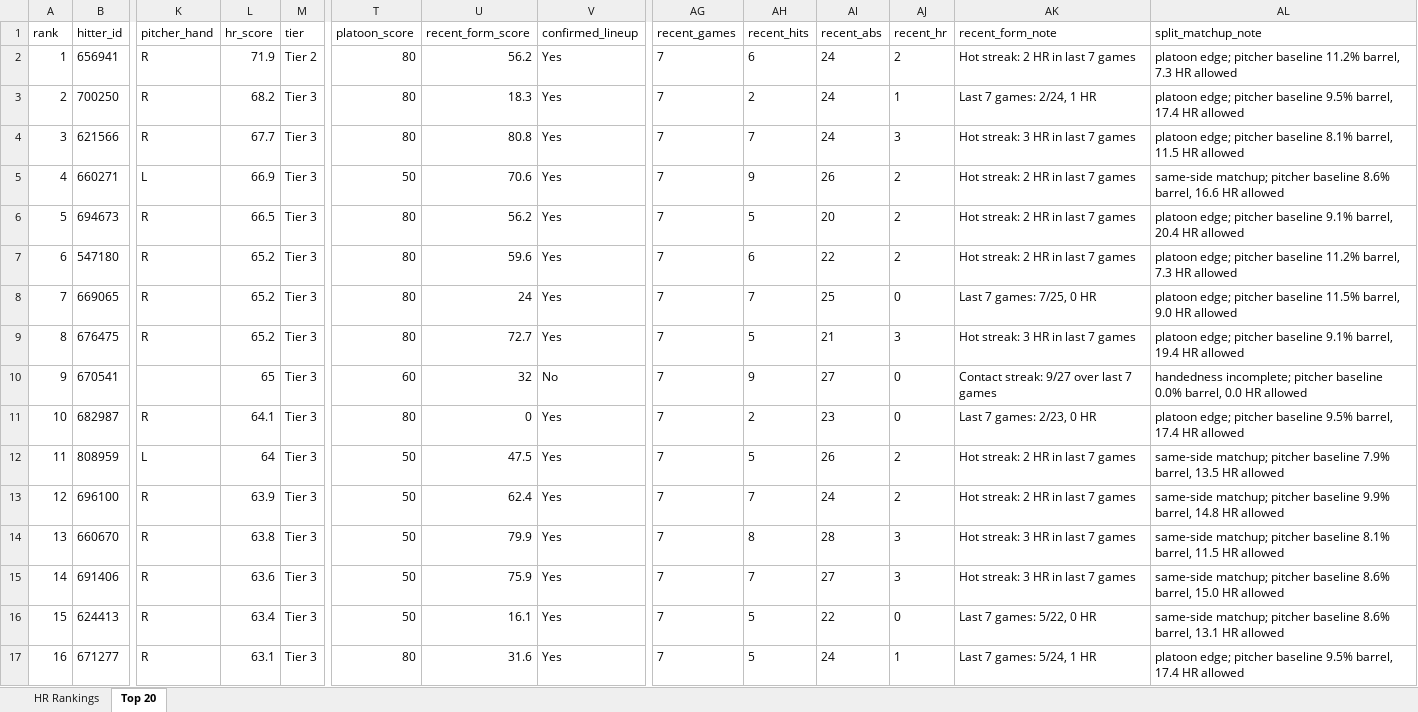
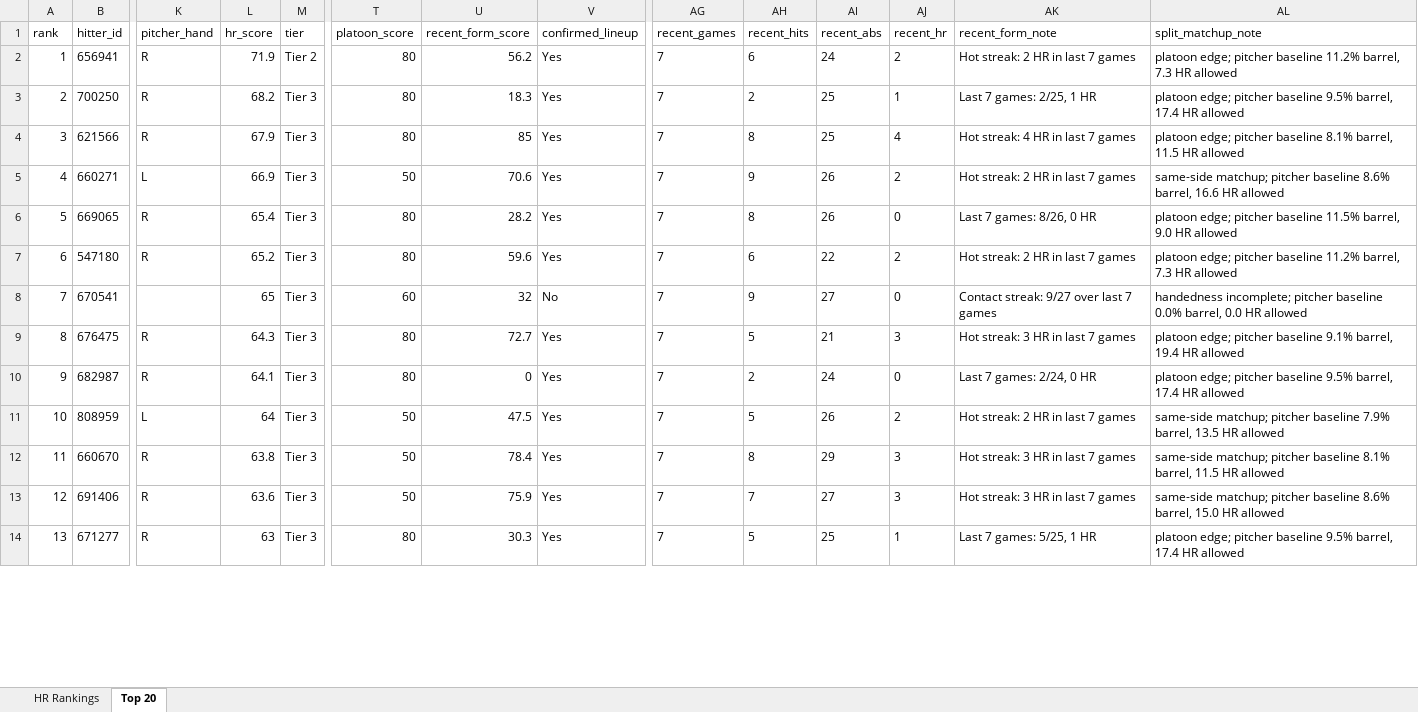
Before and after one commit to etbell28/ghost-analytics, an Excel workbook: outputs/hr_rankings.xlsx, sheet Top 20, drawn as a sheet; only a part is shown, gaps mark what is left out; values as stored, in another font and other column widths than the file's, no borders; removed rows and columns are numbered as before the commit, all else as after; rows hold the shown columns only; the diff covers the shown part only; the diff names each change by its address in the sheet, - before the commit and + after, or states it on an @@ line.

```diff
--- a/outputs/hr_rankings.xlsx (sheet Top 20)
+++ b/outputs/hr_rankings.xlsx (sheet Top 20)
-AI3:AI4 (recent_abs): 24
+AI3:AI4 (recent_abs): 25
-AK3 (recent_form_note): Last 7 games: 2/24, 1 HR
+AK3 (recent_form_note): Last 7 games: 2/25, 1 HR
-L4 (hr_score): 67.7
+L4 (hr_score): 67.9
-U4 (recent_form_score): 80.8
+U4 (recent_form_score): 85
-AH4 (recent_hits): 7
+AH4 (recent_hits): 8
-AJ4 (recent_hr): 3
+AJ4 (recent_hr): 4
-AK4 (recent_form_note): Hot streak: 3 HR in last 7 games
+AK4 (recent_form_note): Hot streak: 4 HR in last 7 games
-row 6: 5 | 694673 | R | 66.5 | Tier 3 | 80 | 56.2 | Yes | 7 | 5 | 20 | 2 | Hot streak: 2 HR in last 7 games | platoon edge; pitcher baseline 9.1% barrel, 20.4 HR allowed
+row 6: 5 | 669065 | R | 65.4 | Tier 3 | 80 | 28.2 | Yes | 7 | 8 | 26 | 0 | Last 7 games: 8/26, 0 HR | platoon edge; pitcher baseline 11.5% barrel, 9.0 HR allowed
-row 8: 7 | 669065 | R | 65.2 | Tier 3 | 80 | 24 | Yes | 7 | 7 | 25 | 0 | Last 7 games: 7/25, 0 HR | platoon edge; pitcher baseline 11.5% barrel, 9.0 HR allowed
-row 9: 8 | 676475 | R | 65.2 | Tier 3 | 80 | 72.7 | Yes | 7 | 5 | 21 | 3 | Hot streak: 3 HR in last 7 games | platoon edge; pitcher baseline 9.1% barrel, 19.4 HR allowed
@@ column A (rank) renumbered between rows 8 and 19 @@
+row 9: 8 | 676475 | R | 64.3 | Tier 3 | 80 | 72.7 | Yes | 7 | 5 | 21 | 3 | Hot streak: 3 HR in last 7 games | platoon edge; pitcher baseline 9.1% barrel, 19.4 HR allowed
-AI10 (recent_abs): 23
+AI10 (recent_abs): 24
-AK10 (recent_form_note): Last 7 games: 2/23, 0 HR
+AK10 (recent_form_note): Last 7 games: 2/24, 0 HR
-row 13: 12 | 696100 | R | 63.9 | Tier 3 | 50 | 62.4 | Yes | 7 | 7 | 24 | 2 | Hot streak: 2 HR in last 7 games | same-side matchup; pitcher baseline 9.9% barrel, 14.8 HR allowed
-U12 (recent_form_score): 79.9
+U12 (recent_form_score): 78.4
-AI12 (recent_abs): 28
+AI12 (recent_abs): 29
-row 16: 15 | 624413 | R | 63.4 | Tier 3 | 50 | 16.1 | Yes | 7 | 5 | 22 | 0 | Last 7 games: 5/22, 0 HR | same-side matchup; pitcher baseline 8.6% barrel, 13.1 HR allowed
-L14 (hr_score): 63.1
+L14 (hr_score): 63
-U14 (recent_form_score): 31.6
+U14 (recent_form_score): 30.3
-AI14 (recent_abs): 24
+AI14 (recent_abs): 25
-AK14 (recent_form_note): Last 7 games: 5/24, 1 HR
+AK14 (recent_form_note): Last 7 games: 5/25, 1 HR
```
Also changed, not shown: 4 added rows, 1 removed row and 19 edited cells elsewhere in this sheet, sheet HR Rankings, outputs/daily/hr_rankings_2026-08-09.xlsx, 8 other files.
